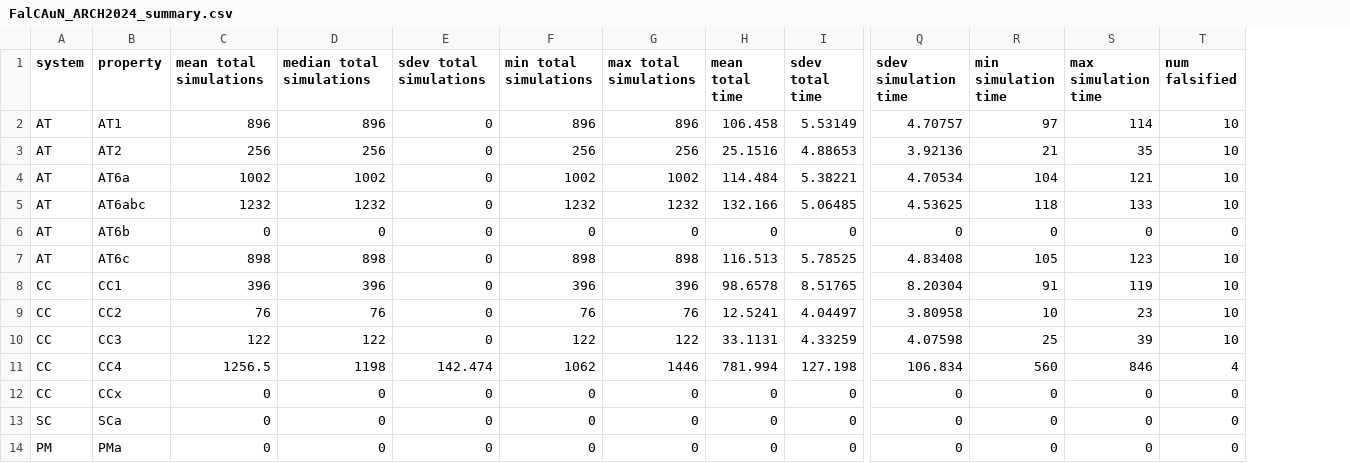
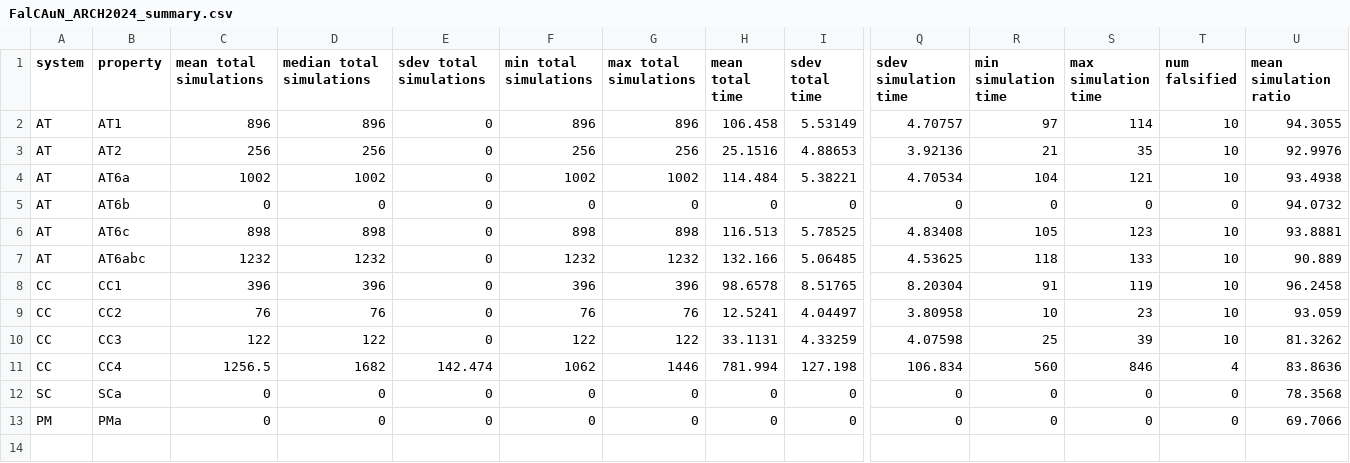
Before and after one commit to MasWag/FalCAuN-ARCH-COMP, a CSV file: FalCAuN_ARCH2024_summary.csv, drawn as a sheet; only a part is shown, gaps mark what is left out; removed rows and columns are numbered as before the commit, all else as after; rows hold the shown columns only; the diff names each change by its address in the sheet, - before the commit and + after, or states it on an @@ line.

Commit message:
updated the Makefile to generate the summary file

```diff
--- a/FalCAuN_ARCH2024_summary.csv
+++ b/FalCAuN_ARCH2024_summary.csv
+column U (mean simulation ratio), rows 2-6: 94.3055 | 92.9976 | 93.4938 | 94.0732 | 93.8881; rows 8-13: 96.2458 | 93.059 | 81.3262 | 83.8636 | 78.3568 | 69.7066
@@ row 5 moved to row 7: AT @@
-D11 (median total simulations): 1198
+D11 (median total simulations): 1682
-row 12: CC | CCx | 0 | 0 | 0 | 0 | 0 | 0 | 0 | 0 | 0 | 0 | 0
```
Also changed, not shown: 1 other file.
